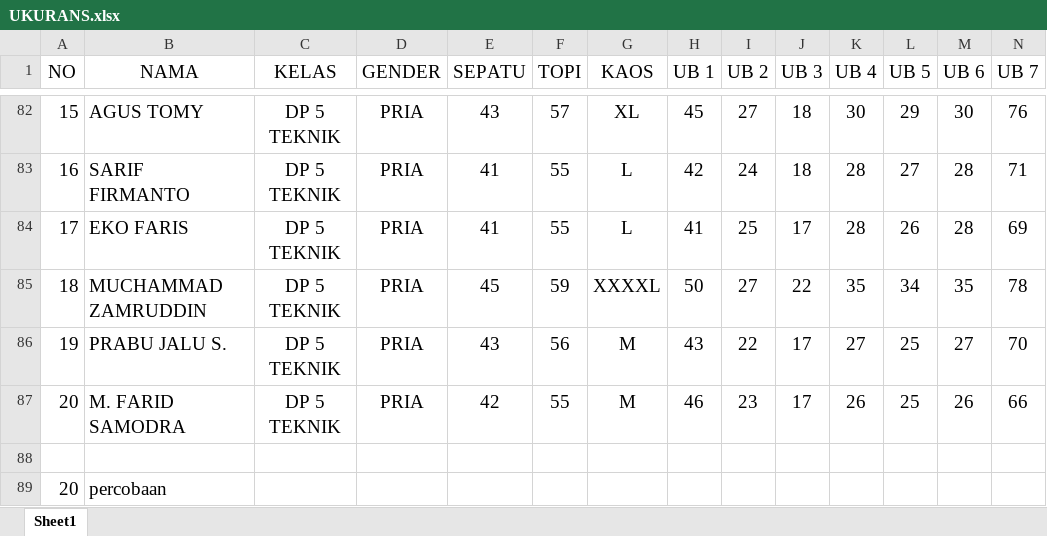
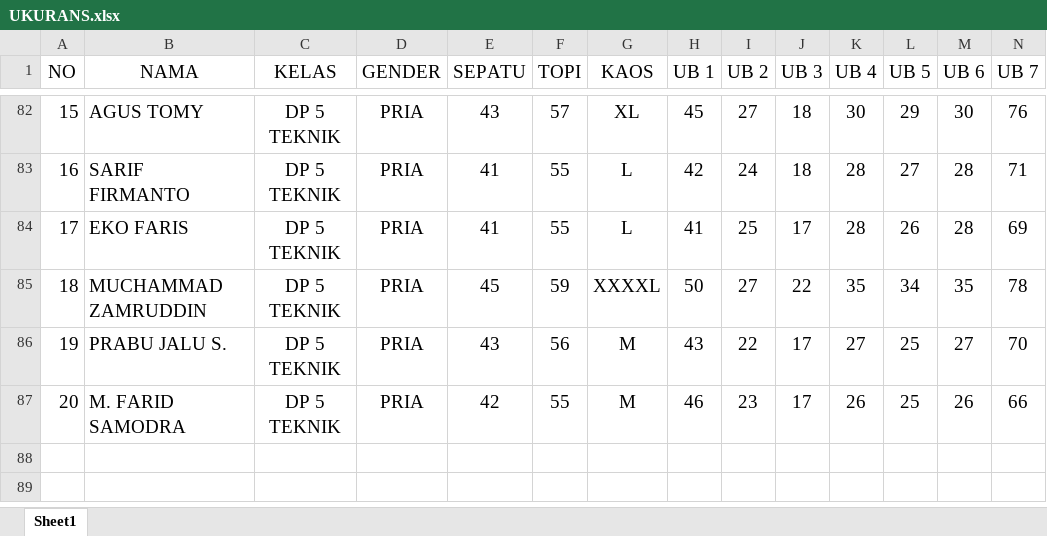
Before and after one commit to dedyhariadi/progress, an Excel workbook: 4. PDH DP 3N30 (MERAH) 3T25(COKLAT MUDA) 4N31(PUTIH) 5N38(HIJAU TUA) 5T38(PINKMUDA)/UKURANS.xlsx, sheet Sheet1, drawn as a sheet; only a part is shown, gaps mark what is left out; values as stored, in another font and other column widths than the file's, no borders; rows hold the shown columns only; the diff names each change by its address in the sheet, - before the commit and + after, or states it on an @@ line.

```diff
--- a/4. PDH DP 3N30 (MERAH) 3T25(COKLAT MUDA) 4N31(PUTIH) 5N38(HIJAU TUA) 5T38(PINKMUDA)/UKURANS.xlsx (sheet Sheet1)
+++ b/4. PDH DP 3N30 (MERAH) 3T25(COKLAT MUDA) 4N31(PUTIH) 5N38(HIJAU TUA) 5T38(PINKMUDA)/UKURANS.xlsx (sheet Sheet1)
-row 88: (empty)
-row 89: 20 | percobaan
```
Also changed, not shown: 22 other files.
